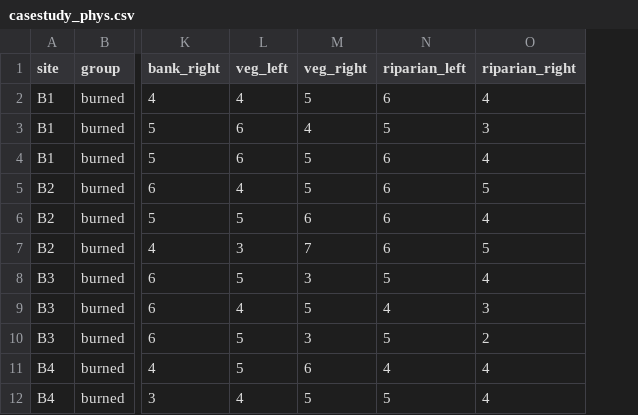
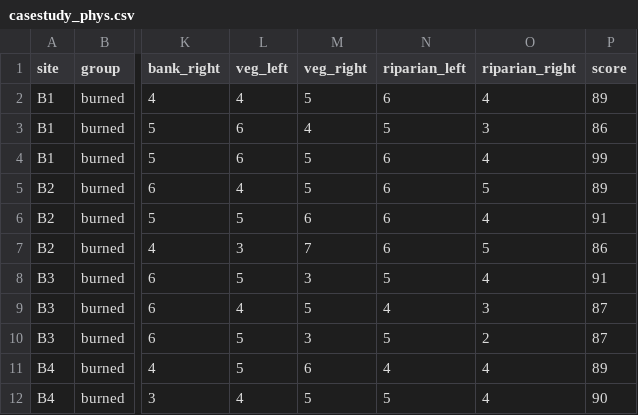
Before and after one commit to katekathrynkat/eemb148-stream-stats, a CSV file: EEMB148_Case_Study/casestudy_phys.csv, drawn as a sheet; only a part is shown, gaps mark what is left out; the diff names each change by its address in the sheet, - before the commit and + after, or states it on an @@ line.

```diff
--- a/EEMB148_Case_Study/casestudy_phys.csv
+++ b/EEMB148_Case_Study/casestudy_phys.csv
+column P (score), rows 2-12: 89 | 86 | 99 | 89 | 91 | 86 | 91 | 87 | 87 | 89 | 90
```
Also changed, not shown: EEMB148_Case_Study/casestudy_fish_abundance.csv, EEMB148_Case_Study/casestudy_inverts.csv, 53 other files.
